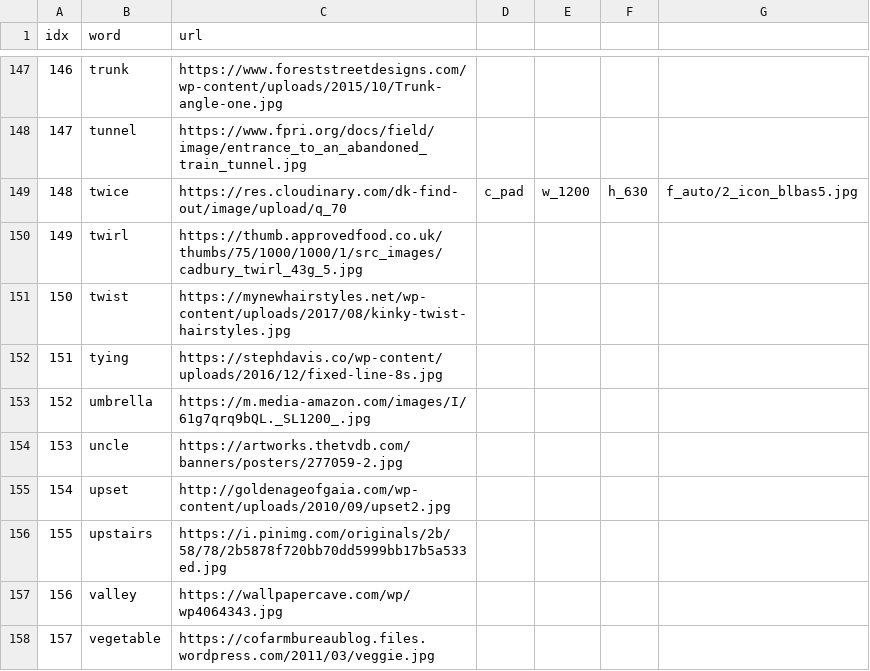
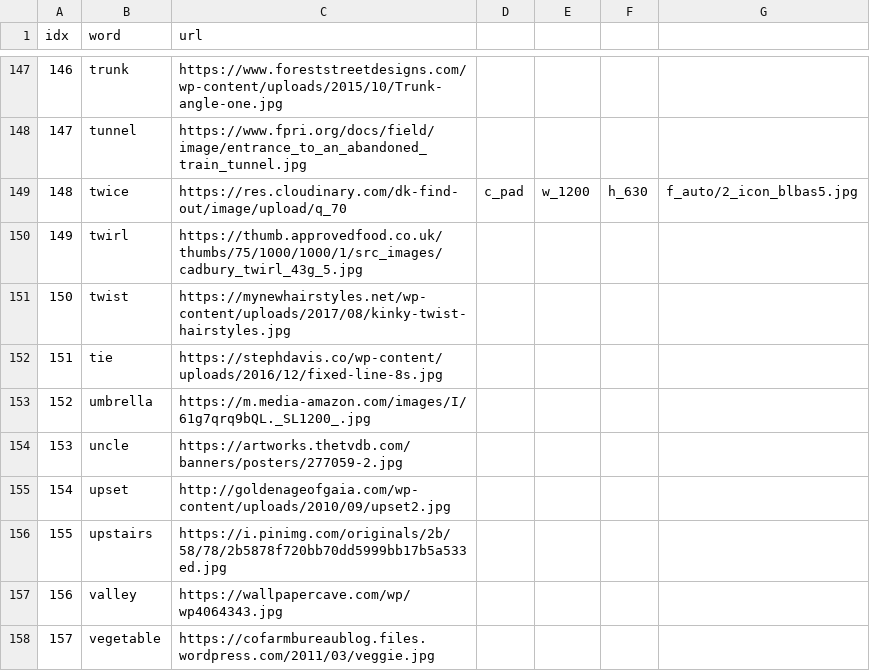
Before and after one commit to ningzhangfisk/ningzhangfisk.github.io, a CSV file: SpellWord/k.csv, drawn as a sheet; only a part is shown, gaps mark what is left out.

Commit message:
Update k.csv

```diff
--- a/SpellWord/k.csv
+++ b/SpellWord/k.csv
@@ -151,3 +151,3 @@ idx,word,url
 150,twist,https://mynewhairstyles.net/wp-content/uploads/2017/08/kinky-twist-hairstyles.jpg
-151,tying,https://stephdavis.co/wp-content/uploads/2016/12/fixed-line-8s.jpg
+151,tie,https://stephdavis.co/wp-content/uploads/2016/12/fixed-line-8s.jpg
 152,umbrella,https://m.media-amazon.com/images/I/61g7qrq9bQL._SL1200_.jpg
```
